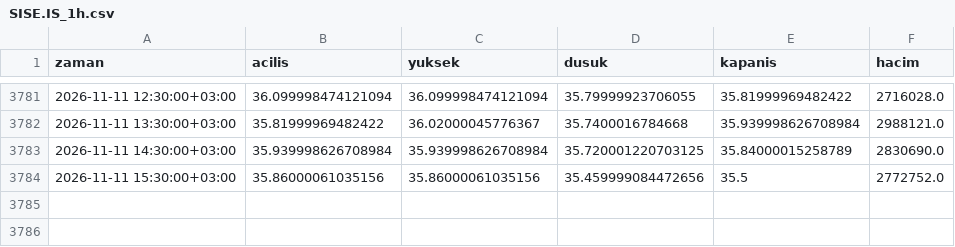
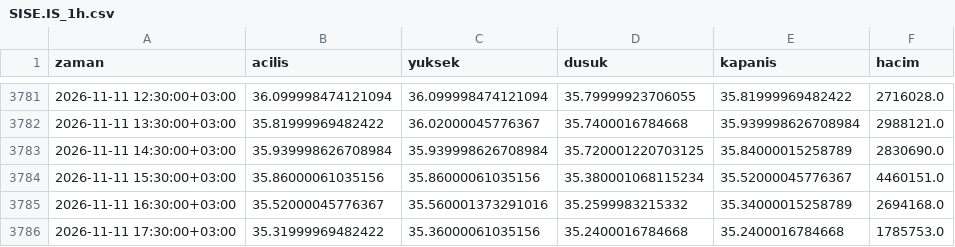
Before and after one commit to yilmazfatih-cyber/Deneme, a CSV file: veri/saatlik/SISE.IS_1h.csv, drawn as a sheet; only a part is shown, gaps mark what is left out.

```diff
--- a/veri/saatlik/SISE.IS_1h.csv
+++ b/veri/saatlik/SISE.IS_1h.csv
@@ -3783,2 +3783,4 @@ zaman,acilis,yuksek,dusuk,kapanis,hacim
 2026-11-11 14:30:00+03:00,35.939998626708984,35.939998626708984,35.720001220703125,35.84000015258789,2830690.0
-2026-11-11 15:30:00+03:00,35.86000061035156,35.86000061035156,35.459999084472656,35.5,2772752.0
+2026-11-11 15:30:00+03:00,35.86000061035156,35.86000061035156,35.380001068115234,35.52000045776367,4460151.0
+2026-11-11 16:30:00+03:00,35.52000045776367,35.560001373291016,35.2599983215332,35.34000015258789,2694168.0
+2026-11-11 17:30:00+03:00,35.31999969482422,35.36000061035156,35.2400016784668,35.2400016784668,1785753.0
```
Also changed, not shown: veri/saatlik/AKSEN.IS_1h.csv, veri/saatlik/HALKB.IS_1h.csv, 37 other files.
